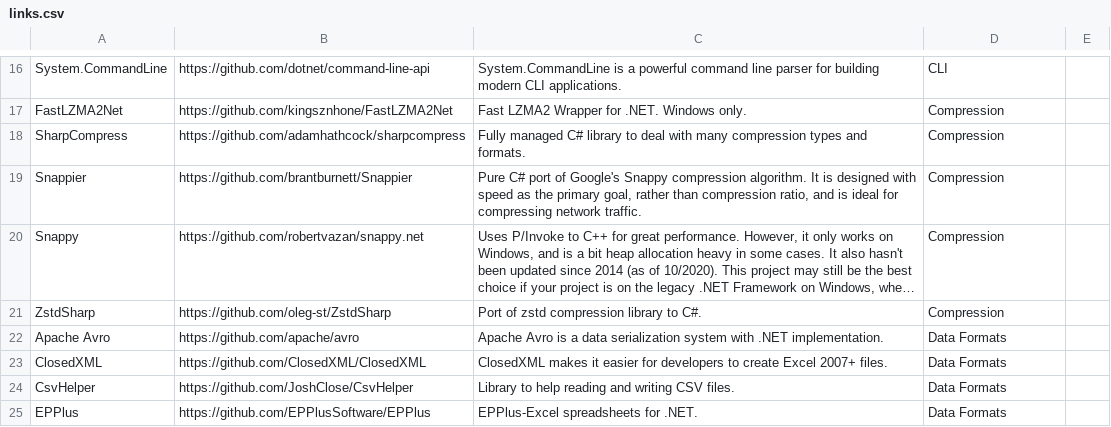
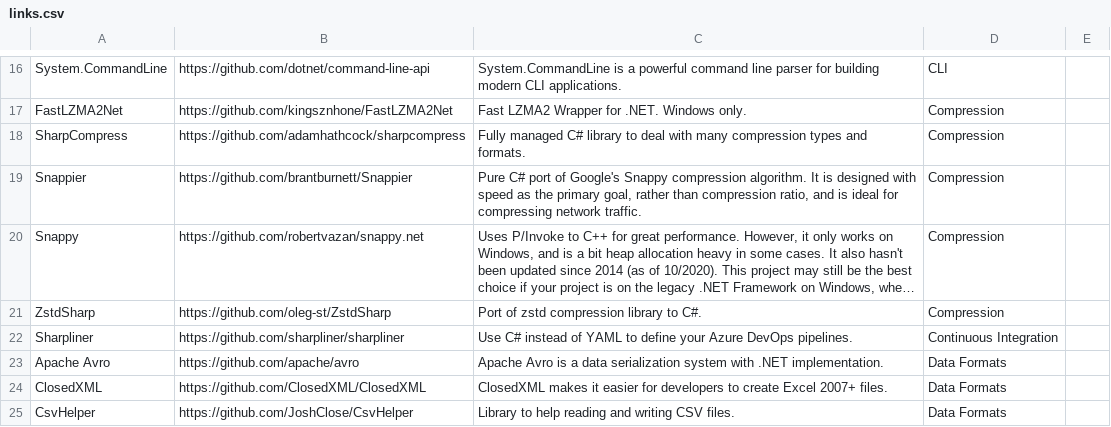
Before and after one commit to aloneguid/awesome-dotnet, a CSV file: links.csv, drawn as a sheet; only a part is shown, gaps mark what is left out; the shorter side is filled out with more unchanged rows; long unchanged cells end in …; the diff names each change by its address in the sheet, - before the commit and + after, or states it on an @@ line.

```diff
--- a/links.csv
+++ b/links.csv
+row 22: Sharpliner | https://github.com/sharpliner/sharpliner | Use C# instead of YAML to define your Azure DevOps pipelines. | Continuous Integration
```
Also changed, not shown: 1 other file.
